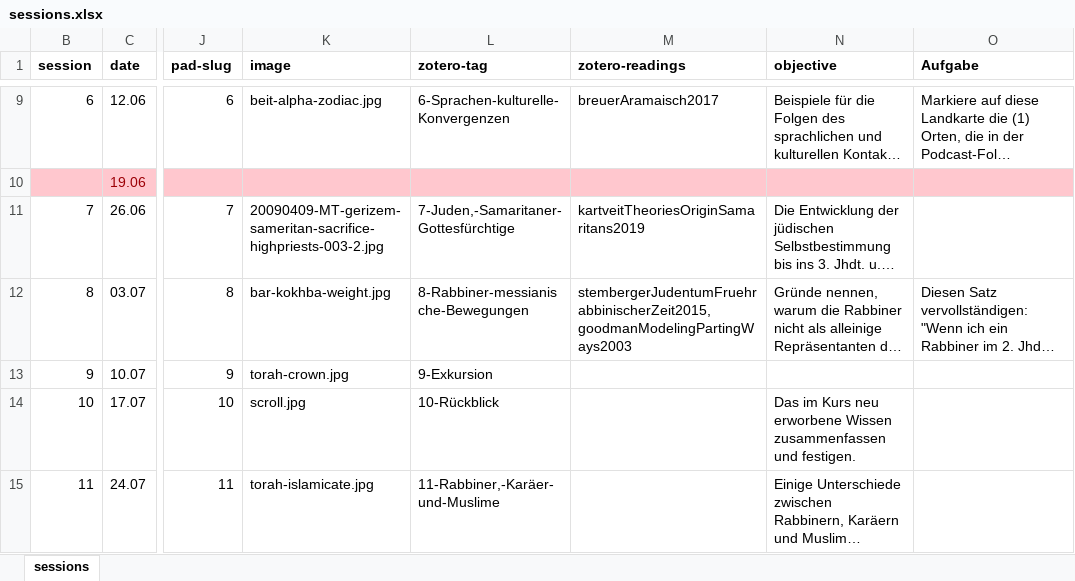
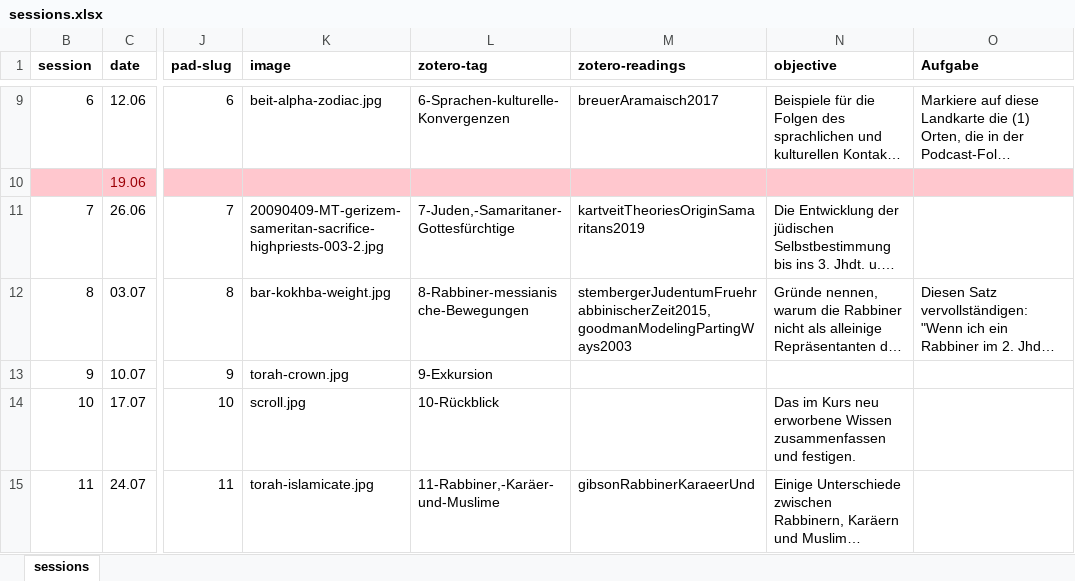
Before and after one commit to jirelations/25judentum, an Excel workbook: _data/sessions.xlsx, sheet sessions, drawn as a sheet; only a part is shown, gaps mark what is left out; long unchanged cells end in …; values as stored, in another font and other column widths than the file's, no borders; the diff names each change by its address in the sheet, - before the commit and + after, or states it on an @@ line.

Commit message:
Session 11

```diff
--- a/_data/sessions.xlsx (sheet sessions)
+++ b/_data/sessions.xlsx (sheet sessions)
-M15 (zotero-readings): (empty)
+M15 (zotero-readings): gibsonRabbinerKaraeerUnd
```
Also changed, not shown: 8 other files.
